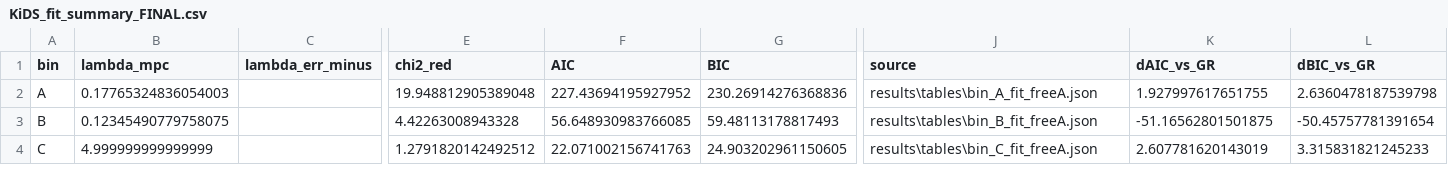
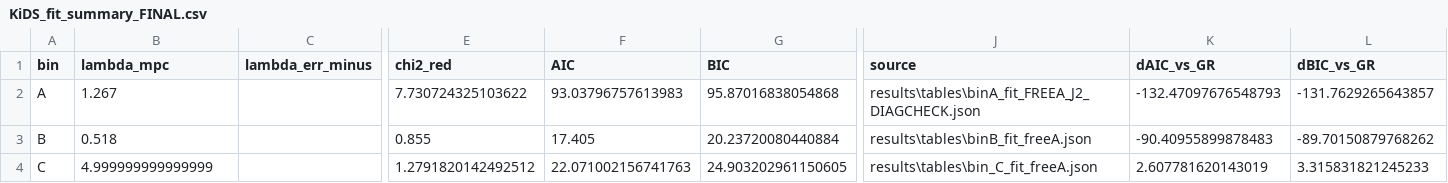
Before and after one commit to engmoeidh/pfgm-dark-matter-routeA, a CSV file: results/tables/KiDS_fit_summary_FINAL.csv, drawn as a sheet; only a part is shown, gaps mark what is left out; the diff names each change by its address in the sheet, - before the commit and + after, or states it on an @@ line.

```diff
--- a/results/tables/KiDS_fit_summary_FINAL.csv
+++ b/results/tables/KiDS_fit_summary_FINAL.csv
-B2 (lambda_mpc): 0.17765324836054003
+B2 (lambda_mpc): 1.267
-E2 (chi2_red): 19.948812905389048
+E2 (chi2_red): 7.730724325103622
-F2 (AIC): 227.43694195927952
+F2 (AIC): 93.03796757613983
-G2 (BIC): 230.26914276368836
+G2 (BIC): 95.87016838054868
-J2 (source): results\tables\bin_A_fit_freeA.json
+J2 (source): results\tables\binA_fit_FREEA_J2_DIAGCHECK.json
-K2 (dAIC_vs_GR): 1.927997617651755
+K2 (dAIC_vs_GR): -132.47097676548793
-L2 (dBIC_vs_GR): 2.6360478187539798
+L2 (dBIC_vs_GR): -131.7629265643857
-B3 (lambda_mpc): 0.12345490779758075
+B3 (lambda_mpc): 0.518
-E3 (chi2_red): 4.42263008943328
+E3 (chi2_red): 0.855
-F3 (AIC): 56.648930983766085
+F3 (AIC): 17.405
-G3 (BIC): 59.48113178817493
+G3 (BIC): 20.23720080440884
-J3 (source): results\tables\bin_B_fit_freeA.json
+J3 (source): results\tables\binB_fit_freeA.json
-K3 (dAIC_vs_GR): -51.16562801501875
+K3 (dAIC_vs_GR): -90.40955899878483
-L3 (dBIC_vs_GR): -50.45757781391654
+L3 (dBIC_vs_GR): -89.70150879768262
```
Also changed, not shown: results/tables/KiDS_binA_model_for_cov.csv, results/tables/SLACS_PFGM_FINAL.csv, 36 other files.
